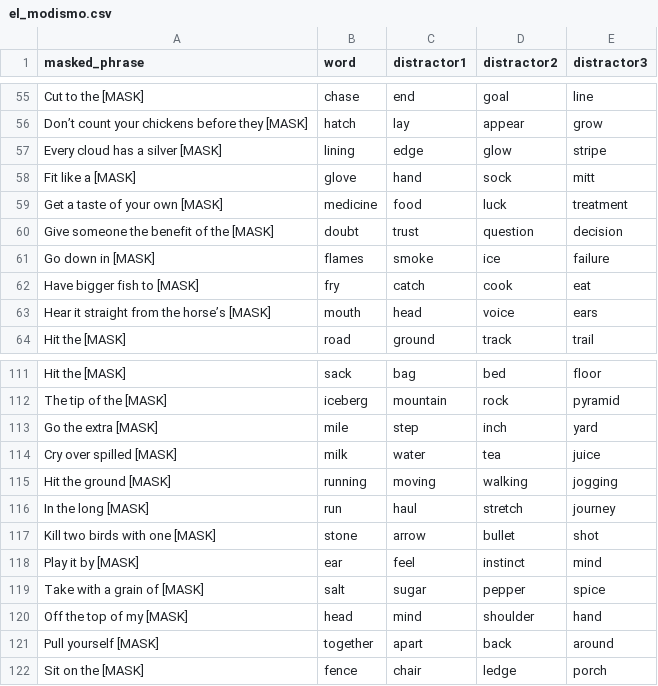
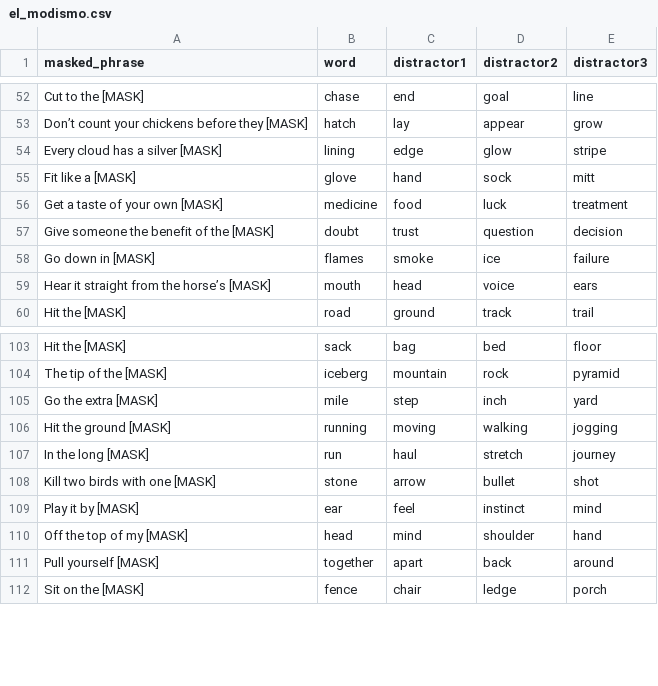
Before and after one commit to Qwerty042/GGJ2026, a CSV file: Assets/Luchadors/el_modismo.csv, drawn as a sheet; only a part is shown, gaps mark what is left out; the diff covers the shown part only; the diff names each change by its address in the sheet, - before the commit and + after, or states it on an @@ line.

```diff
--- a/Assets/Luchadors/el_modismo.csv
+++ b/Assets/Luchadors/el_modismo.csv
-row 62: Have bigger fish to [MASK] | fry | catch | cook | eat
-row 114: Cry over spilled [MASK] | milk | water | tea | juice
-row 119: Take with a grain of [MASK] | salt | sugar | pepper | spice
```
Also changed, not shown: 7 removed rows elsewhere in this file, 1 other file.
